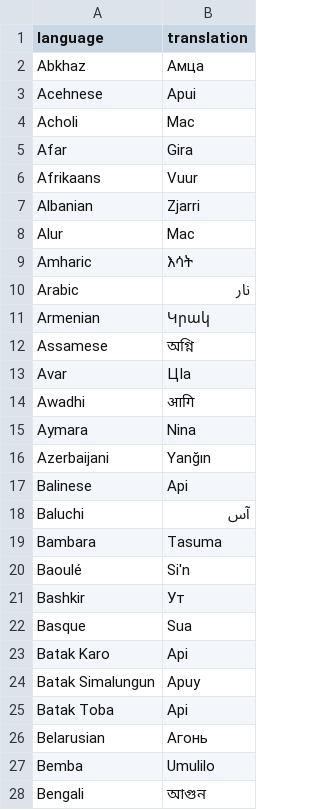
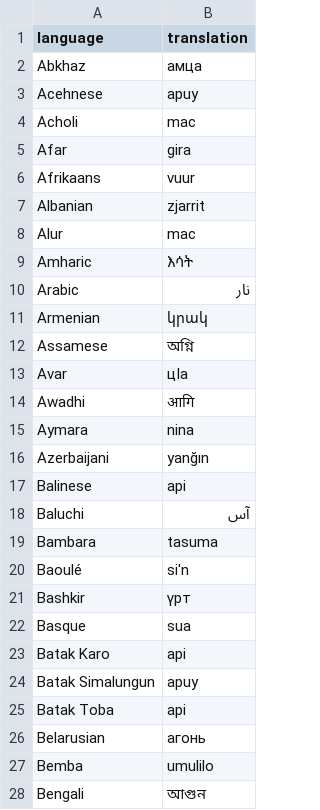
Before and after one commit to AhteshamAlvi/Runesmaker, a CSV file: translations/Fire.csv, drawn as a sheet; only a part is shown; the diff covers the shown part only.

```diff
--- a/translations/Fire.csv
+++ b/translations/Fire.csv
@@ -1,17 +1,17 @@
 language,translation
-Abkhaz,Амца
-Acehnese,Apui
-Acholi,Mac
-Afar,Gira
-Afrikaans,Vuur
-Albanian,Zjarri
-Alur,Mac
+Abkhaz,амца
+Acehnese,apuy
+Acholi,mac
+Afar,gira
+Afrikaans,vuur
+Albanian,zjarrit
+Alur,mac
 Amharic,እሳት
 Arabic,نار
-Armenian,Կրակ
+Armenian,կրակ
 Assamese,অগ্নি
-Avar,ЦӀа
+Avar,цӏа
 Awadhi,आगि
-Aymara,Nina
-Azerbaijani,Yanğın
-Balinese,Api
+Aymara,nina
+Azerbaijani,yanğın
+Balinese,api
@@ -19,10 +19,10 @@ Baluchi,آس
-Bambara,Tasuma
-Baoulé,Si'n
-Bashkir,Ут
-Basque,Sua
-Batak Karo,Api
-Batak Simalungun,Apuy
-Batak Toba,Api
-Belarusian,Агонь
-Bemba,Umulilo
+Bambara,tasuma
+Baoulé,si'n
+Bashkir,үрт
+Basque,sua
+Batak Karo,api
+Batak Simalungun,apuy
+Batak Toba,api
+Belarusian,агонь
+Bemba,umulilo
 Bengali,আগুন
```
Also changed, not shown: 171 edited cells elsewhere in this file, 4 other files.
